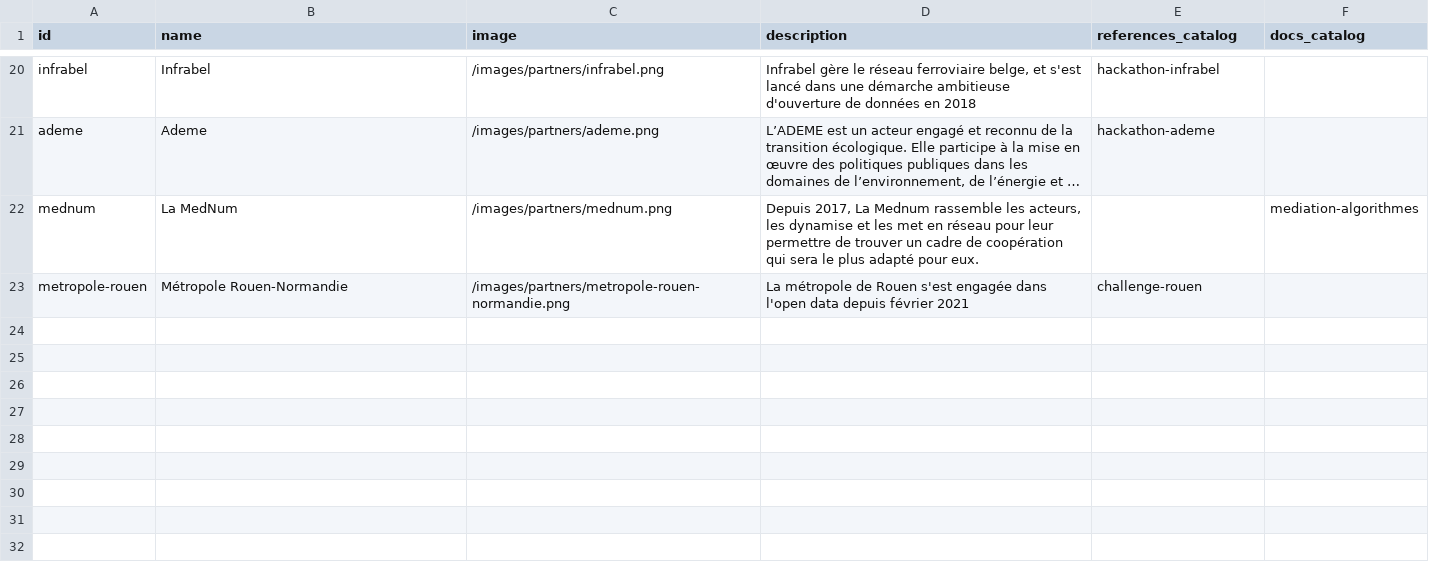
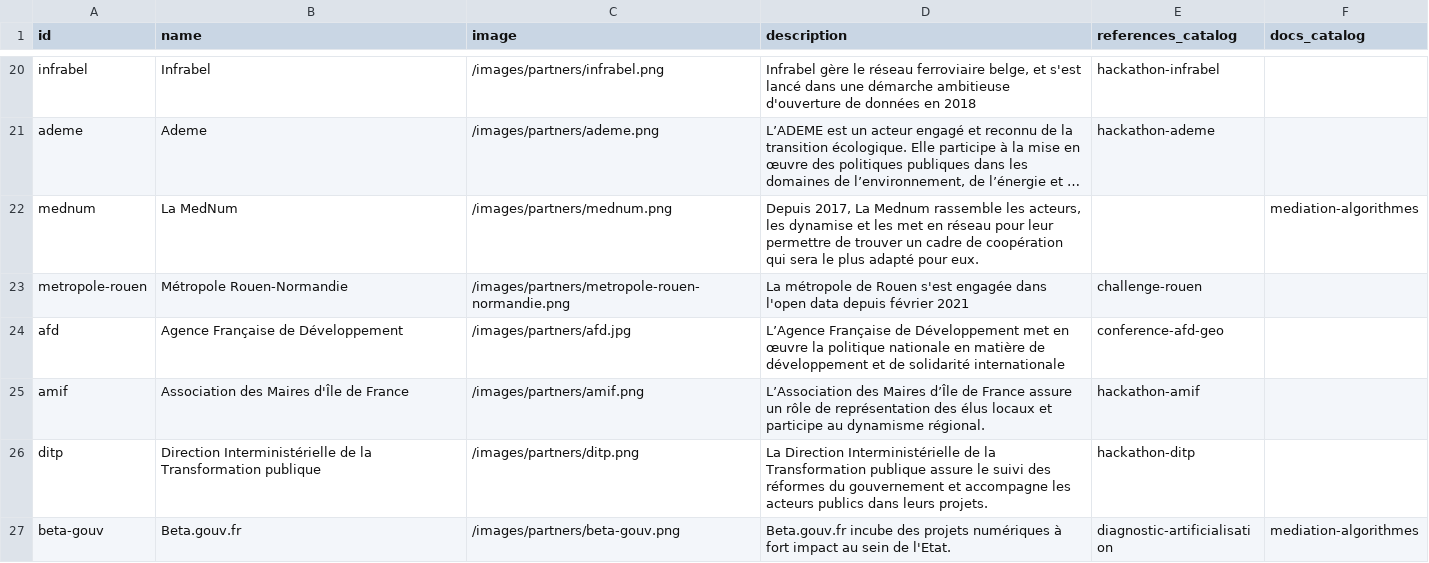
Before and after one commit to datactivist/opendatactivist, a CSV file: public/sitedata/partners.csv, drawn as a sheet; only a part is shown, gaps mark what is left out; long unchanged cells end in ….

Commit message:
update references

```diff
--- a/public/sitedata/partners.csv
+++ b/public/sitedata/partners.csv
@@ -25 +25,6 @@ mednum,La MedNum,/images/partners/mednum.png,"Depuis 2017, La Mednum rassemble l
 metropole-rouen,Métropole Rouen-Normandie,/images/partners/metropole-rouen-normandie.png,La métropole de Rouen s'est engagée dans l'open data depuis février 2021,challenge-rouen,
+afd,Agence Française de Développement,/images/partners/afd.jpg,L’Agence Française de Développement met en œuvre la politique nationale en matière de développement et de solidarité internationale,conference-afd-geo,
+amif,Association des Maires d'Île de France,/images/partners/amif.png,L’Association des Maires d’Île de France assure un rôle de représentation des élus locaux et participe au dynamisme régional.,hackathon-amif,
+ditp,Direction Interministérielle de la Transformation publique ,/images/partners/ditp.png,"La Direction Interministérielle de la Transformation publique assure le suivi des réformes du gouvernement et accompagne les acteurs publics dans leurs projets.
+",hackathon-ditp,
+beta-gouv,Beta.gouv.fr,/images/partners/beta-gouv.png,Beta.gouv.fr incube des projets numériques à fort impact au sein de l'Etat.,diagnostic-artificialisation,mediation-algorithmes
```
Also changed, not shown: public/sitedata/authors.csv, public/sitedata/docs_catalog.csv, 14 other files.
